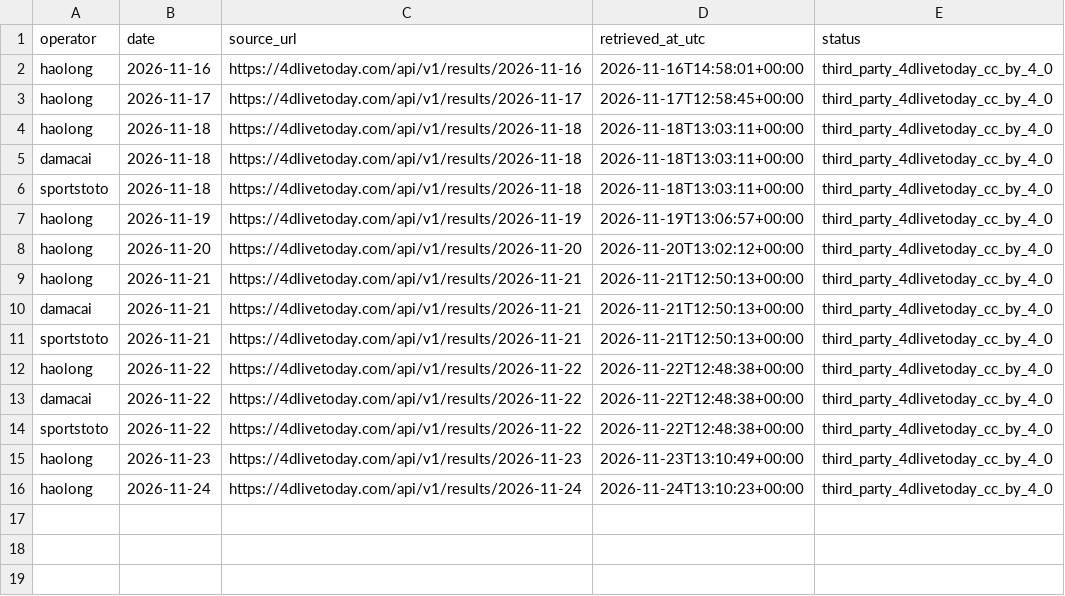
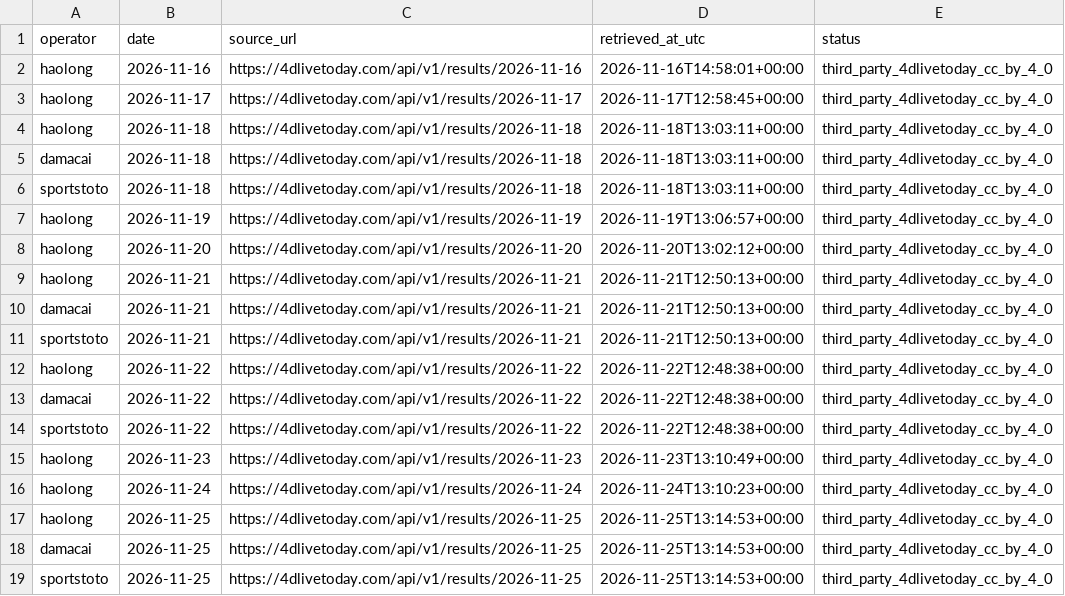
Before and after one commit to riverbird83/malaysia-4d, a CSV file: data/audit/recent_full_prize_updates.csv, drawn as a sheet.

```diff
--- a/data/audit/recent_full_prize_updates.csv
+++ b/data/audit/recent_full_prize_updates.csv
@@ -16 +16,4 @@ haolong,2026-11-23,https://4dlivetoday.com/api/v1/results/2026-11-23,2026-11-23T
 haolong,2026-11-24,https://4dlivetoday.com/api/v1/results/2026-11-24,2026-11-24T13:10:23+00:00,third_party_4dlivetoday_cc_by_4_0
+haolong,2026-11-25,https://4dlivetoday.com/api/v1/results/2026-11-25,2026-11-25T13:14:53+00:00,third_party_4dlivetoday_cc_by_4_0
+damacai,2026-11-25,https://4dlivetoday.com/api/v1/results/2026-11-25,2026-11-25T13:14:53+00:00,third_party_4dlivetoday_cc_by_4_0
+sportstoto,2026-11-25,https://4dlivetoday.com/api/v1/results/2026-11-25,2026-11-25T13:14:53+00:00,third_party_4dlivetoday_cc_by_4_0
```
Also changed, not shown: data/damacai_top3_supplement.csv, data/grand_dragon_top3_supplement.csv, 10 other files.
